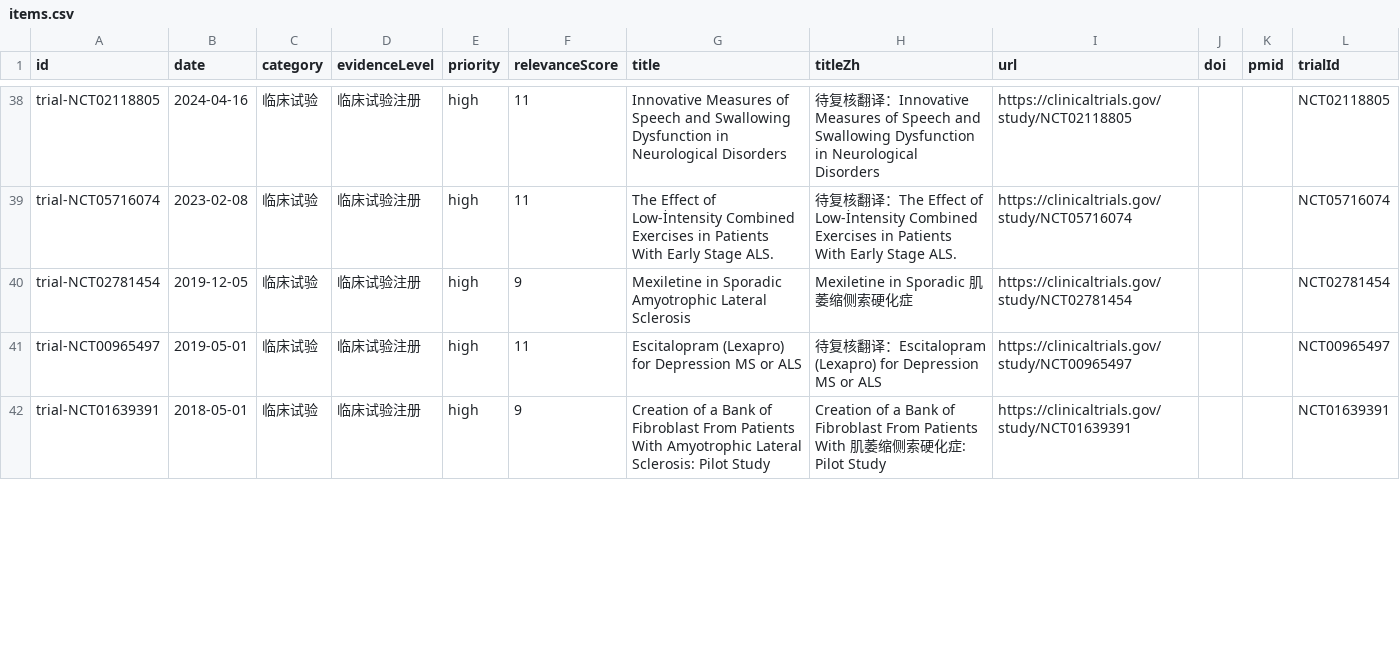
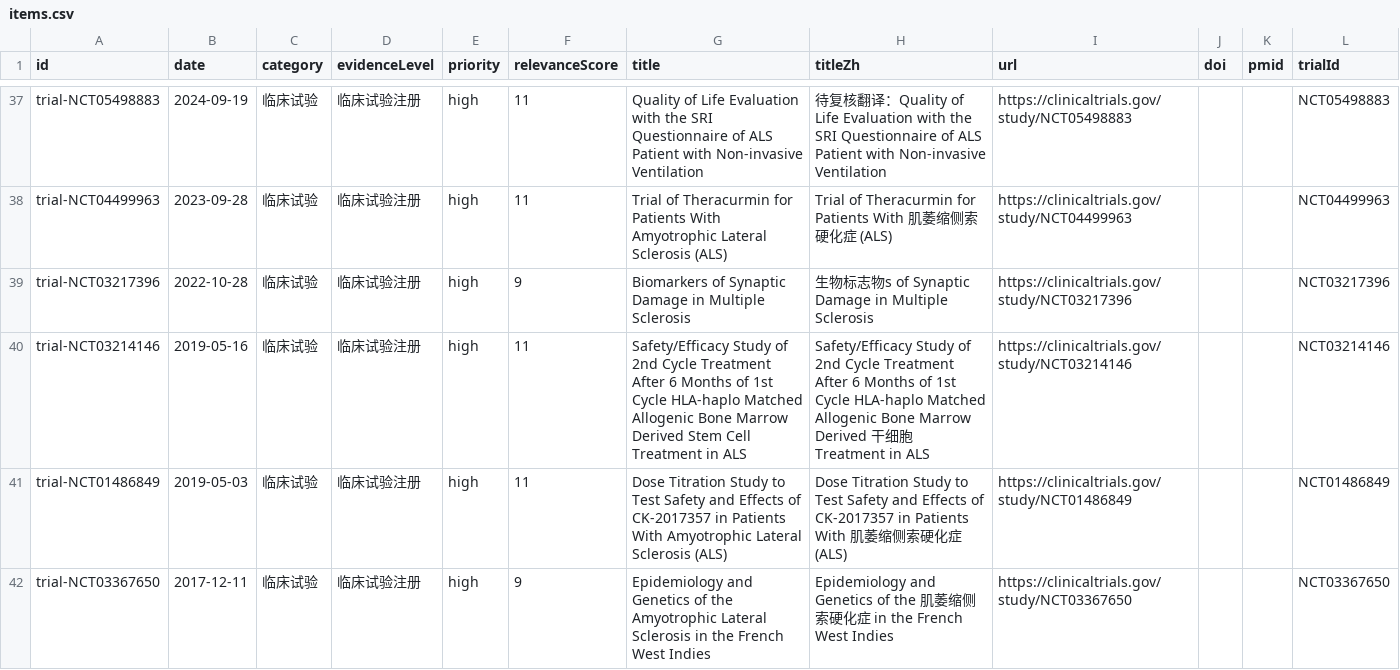
Before and after one commit to DY-bucm/als-research-site, a CSV file: exports/items.csv, drawn as a sheet; only a part is shown, gaps mark what is left out; the diff covers the shown part only.

```diff
--- a/exports/items.csv
+++ b/exports/items.csv
@@ -38,5 +37,6 @@ id,date,category,evidenceLevel,priority,relevanceScore,title,titleZh,url,doi,pmi
-"trial-NCT02118805","2024-04-16","临床试验","临床试验注册","high","11","Innovative Measures of Speech and Swallowing Dysfunction in Neurological Disorders","待复核翻译：Innovative Measures of Speech and Swallowing Dysfunction in Neurological Disorders","https://clinicaltrials.gov/study/NCT02118805","","","NCT02118805"
-"trial-NCT05716074","2023-02-08","临床试验","临床试验注册","high","11","The Effect of Low-İntensity Combined Exercises in Patients With Early Stage ALS.","待复核翻译：The Effect of Low-İntensity Combined Exercises in Patients With Early Stage ALS.","https://clinicaltrials.gov/study/NCT05716074","","","NCT05716074"
-"trial-NCT02781454","2019-12-05","临床试验","临床试验注册","high","9","Mexiletine in Sporadic Amyotrophic Lateral Sclerosis","Mexiletine in Sporadic 肌萎缩侧索硬化症","https://clinicaltrials.gov/study/NCT02781454","","","NCT02781454"
-"trial-NCT00965497","2019-05-01","临床试验","临床试验注册","high","11","Escitalopram (Lexapro) for Depression MS or ALS","待复核翻译：Escitalopram (Lexapro) for Depression MS or ALS","https://clinicaltrials.gov/study/NCT00965497","","","NCT00965497"
-"trial-NCT01639391","2018-05-01","临床试验","临床试验注册","high","9","Creation of a Bank of Fibroblast From Patients With Amyotrophic Lateral Sclerosis: Pilot Study","Creation of a Bank of Fibroblast From Patients With 肌萎缩侧索硬化症: Pilot Study","https://clinicaltrials.gov/study/NCT01639391","","","NCT01639391"
+"trial-NCT05498883","2024-09-19","临床试验","临床试验注册","high","11","Quality of Life Evaluation with the SRI Questionnaire of ALS Patient with Non-invasive Ventilation","待复核翻译：Quality of Life Evaluation with the SRI Questionnaire of ALS Patient with Non-invasive Ventilation","https://clinicaltrials.gov/study/NCT05498883","","","NCT05498883"
+"trial-NCT04499963","2023-09-28","临床试验","临床试验注册","high","11","Trial of Theracurmin for Patients With Amyotrophic Lateral Sclerosis (ALS)","Trial of Theracurmin for Patients With 肌萎缩侧索硬化症 (ALS)","https://clinicaltrials.gov/study/NCT04499963","","","NCT04499963"
+"trial-NCT03217396","2022-10-28","临床试验","临床试验注册","high","9","Biomarkers of Synaptic Damage in Multiple Sclerosis","生物标志物s of Synaptic Damage in Multiple Sclerosis","https://clinicaltrials.gov/study/NCT03217396","","","NCT03217396"
+"trial-NCT03214146","2019-05-16","临床试验","临床试验注册","high","11","Safety/Efficacy Study of 2nd Cycle Treatment After 6 Months of 1st Cycle HLA-haplo Matched Allogenic Bone Marrow Derived Stem Cell Treatment in ALS","Safety/Efficacy Study of 2nd Cycle Treatment After 6 Months of 1st Cycle HLA-haplo Matched Allogenic Bone Marrow Derived 干细胞 Treatment in ALS","https://clinicaltrials.gov/study/NCT03214146","","","NCT03214146"
+"trial-NCT01486849","2019-05-03","临床试验","临床试验注册","high","11","Dose Titration Study to Test Safety and Effects of CK-2017357 in Patients With Amyotrophic Lateral Sclerosis (ALS)","Dose Titration Study to Test Safety and Effects of CK-2017357 in Patients With 肌萎缩侧索硬化症 (ALS)","https://clinicaltrials.gov/study/NCT01486849","","","NCT01486849"
+"trial-NCT03367650","2017-12-11","临床试验","临床试验注册","high","9","Epidemiology and Genetics of the Amyotrophic Lateral Sclerosis in the French West Indies","Epidemiology and Genetics of the 肌萎缩侧索硬化症 in the French West Indies","https://clinicaltrials.gov/study/NCT03367650","","","NCT03367650"
```
Also changed, not shown: 3 added rows, 4 removed rows and 56 edited cells elsewhere in this file, 9 other files.
